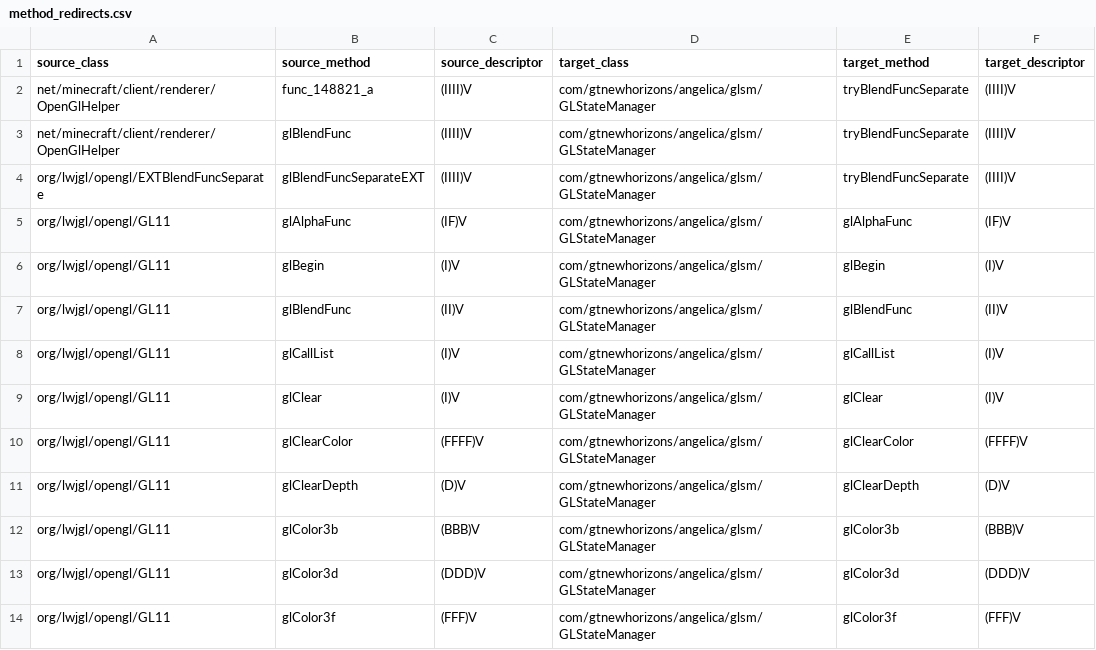
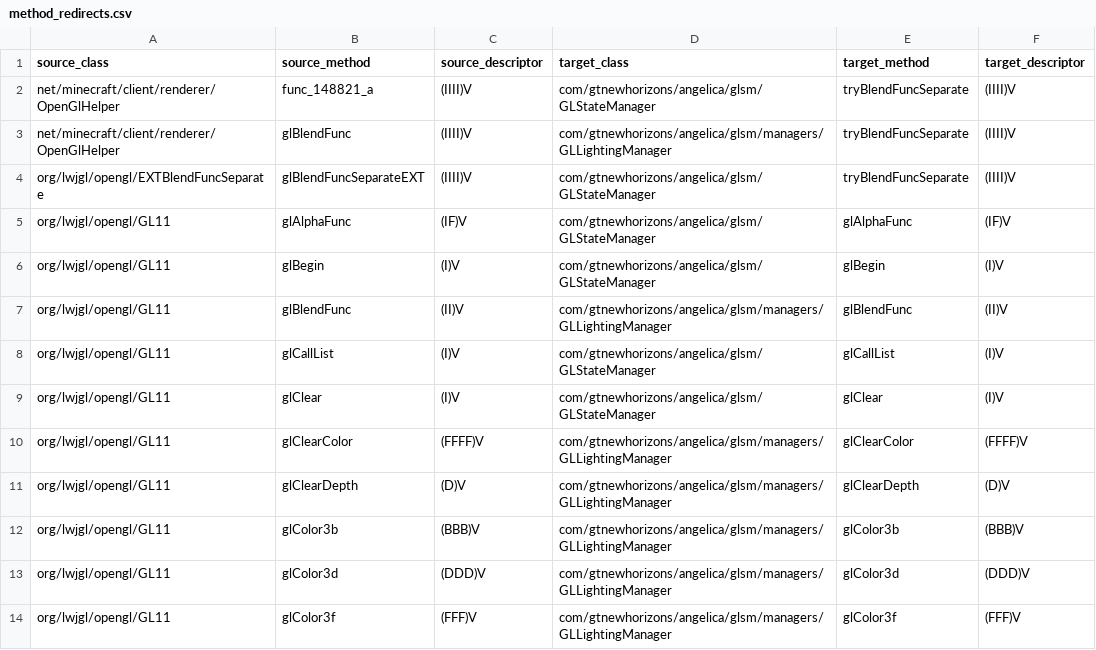
Before and after one commit to GTNewHorizons/Angelica, a CSV file: src/main/resources/redirects/method_redirects.csv, drawn as a sheet; only a part is shown; the diff covers the shown part only.

Commit message:
GLLightingManager

```diff
--- a/src/main/resources/redirects/method_redirects.csv
+++ b/src/main/resources/redirects/method_redirects.csv
@@ -2,3 +2,3 @@ source_class,source_method,source_descriptor,target_class,target_method,target_d
 net/minecraft/client/renderer/OpenGlHelper,func_148821_a,(IIII)V,com/gtnewhorizons/angelica/glsm/GLStateManager,tryBlendFuncSeparate,(IIII)V
-net/minecraft/client/renderer/OpenGlHelper,glBlendFunc,(IIII)V,com/gtnewhorizons/angelica/glsm/GLStateManager,tryBlendFuncSeparate,(IIII)V
+net/minecraft/client/renderer/OpenGlHelper,glBlendFunc,(IIII)V,com/gtnewhorizons/angelica/glsm/managers/GLLightingManager,tryBlendFuncSeparate,(IIII)V
 org/lwjgl/opengl/EXTBlendFuncSeparate,glBlendFuncSeparateEXT,(IIII)V,com/gtnewhorizons/angelica/glsm/GLStateManager,tryBlendFuncSeparate,(IIII)V
@@ -6,9 +6,9 @@ org/lwjgl/opengl/GL11,glAlphaFunc,(IF)V,com/gtnewhorizons/angelica/glsm/GLStateM
 org/lwjgl/opengl/GL11,glBegin,(I)V,com/gtnewhorizons/angelica/glsm/GLStateManager,glBegin,(I)V
-org/lwjgl/opengl/GL11,glBlendFunc,(II)V,com/gtnewhorizons/angelica/glsm/GLStateManager,glBlendFunc,(II)V
+org/lwjgl/opengl/GL11,glBlendFunc,(II)V,com/gtnewhorizons/angelica/glsm/managers/GLLightingManager,glBlendFunc,(II)V
 org/lwjgl/opengl/GL11,glCallList,(I)V,com/gtnewhorizons/angelica/glsm/GLStateManager,glCallList,(I)V
 org/lwjgl/opengl/GL11,glClear,(I)V,com/gtnewhorizons/angelica/glsm/GLStateManager,glClear,(I)V
-org/lwjgl/opengl/GL11,glClearColor,(FFFF)V,com/gtnewhorizons/angelica/glsm/GLStateManager,glClearColor,(FFFF)V
-org/lwjgl/opengl/GL11,glClearDepth,(D)V,com/gtnewhorizons/angelica/glsm/GLStateManager,glClearDepth,(D)V
-org/lwjgl/opengl/GL11,glColor3b,(BBB)V,com/gtnewhorizons/angelica/glsm/GLStateManager,glColor3b,(BBB)V
-org/lwjgl/opengl/GL11,glColor3d,(DDD)V,com/gtnewhorizons/angelica/glsm/GLStateManager,glColor3d,(DDD)V
-org/lwjgl/opengl/GL11,glColor3f,(FFF)V,com/gtnewhorizons/angelica/glsm/GLStateManager,glColor3f,(FFF)V
+org/lwjgl/opengl/GL11,glClearColor,(FFFF)V,com/gtnewhorizons/angelica/glsm/managers/GLLightingManager,glClearColor,(FFFF)V
+org/lwjgl/opengl/GL11,glClearDepth,(D)V,com/gtnewhorizons/angelica/glsm/managers/GLLightingManager,glClearDepth,(D)V
+org/lwjgl/opengl/GL11,glColor3b,(BBB)V,com/gtnewhorizons/angelica/glsm/managers/GLLightingManager,glColor3b,(BBB)V
+org/lwjgl/opengl/GL11,glColor3d,(DDD)V,com/gtnewhorizons/angelica/glsm/managers/GLLightingManager,glColor3d,(DDD)V
+org/lwjgl/opengl/GL11,glColor3f,(FFF)V,com/gtnewhorizons/angelica/glsm/managers/GLLightingManager,glColor3f,(FFF)V
```
Also changed, not shown: 2 removed rows and 34 edited cells elsewhere in this file, 45 other files.
